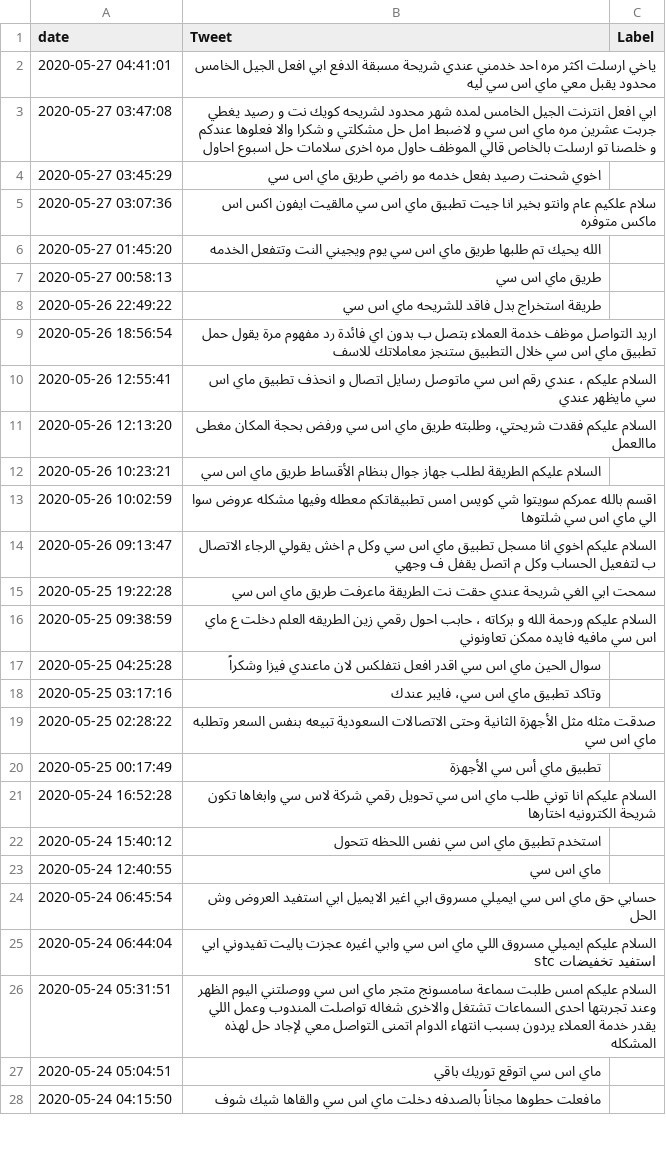
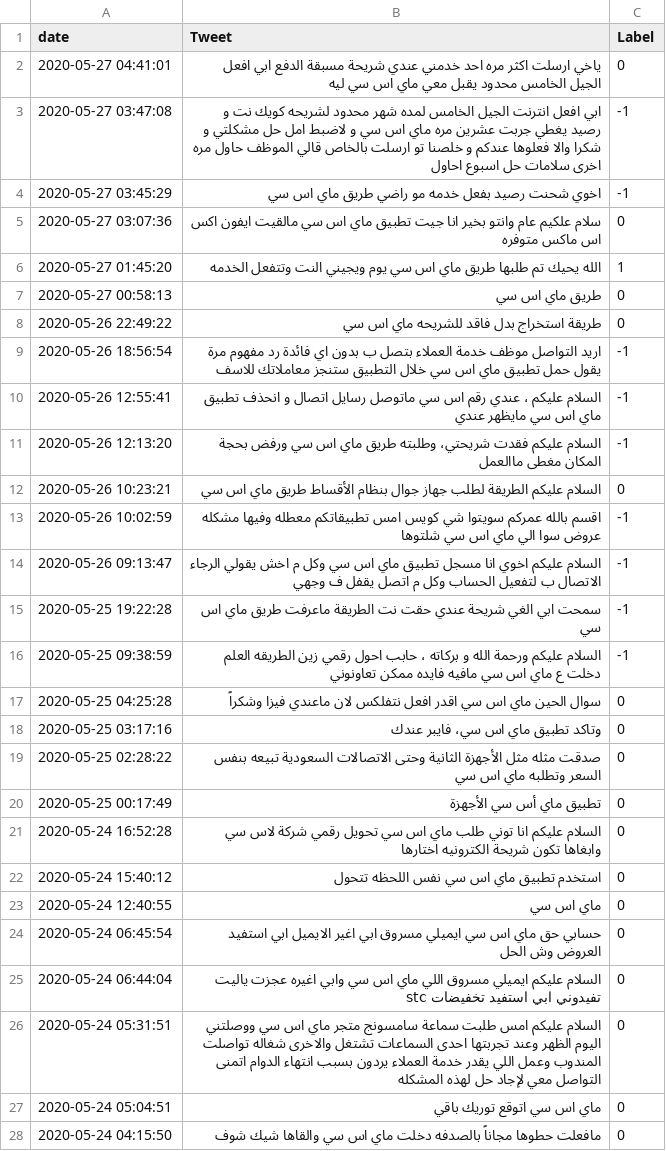
Before and after one commit to Rahafzsh/Sentiment-Analysis-for-STC-Customers-Tweets, a CSV file: additional.csv, drawn as a sheet; only a part is shown; the diff covers the shown part only.

Commit message:
modified:   Rahaf.ipynb 	modified:   additional.csv

```diff
--- a/additional.csv
+++ b/additional.csv
@@ -1,28 +1,28 @@
 date,Tweet,Label
-2020-05-27 04:41:01,ياخي ارسلت اكثر مره احد خدمني عندي شريحة مسبقة الدفع ابي افعل الجيل الخامس محدود يقبل معي ماي اس سي ليه,
-2020-05-27 03:47:08,ابي افعل انترنت الجيل الخامس لمده شهر محدود لشريحه كويك نت و رصيد يغطي جربت عشرين مره ماي اس سي و لاضبط امل حل مشكلتي و شكرا والا فعلوها عندكم و خلصنا تو ارسلت بالخاص قالي الموظف حاول مره اخرى سلامات حل اسبوع احاول,
-2020-05-27 03:45:29,اخوي شحنت رصيد بفعل خدمه مو راضي طريق ماي اس سي,
-2020-05-27 03:07:36,سلام علكيم عام وانتو بخير انا جيت تطبيق ماي اس سي مالقيت ايفون اكس اس ماكس متوفره,
-2020-05-27 01:45:20,الله يحيك تم طلبها طريق ماي اس سي يوم ويجيني النت وتتفعل الخدمه,
-2020-05-27 00:58:13,طريق ماي اس سي,
-2020-05-26 22:49:22,طريقة استخراج بدل فاقد للشريحه ماي اس سي,
-2020-05-26 18:56:54,اريد التواصل موظف خدمة العملاء بتصل ب بدون اي فائدة رد مفهوم مرة يقول حمل تطبيق ماي اس سي خلال التطبيق ستنجز معاملاتك للاسف,
-2020-05-26 12:55:41,السلام عليكم ، عندي رقم اس سي ماتوصل رسايل اتصال و انحذف تطبيق ماي اس سي مايظهر عندي,
-2020-05-26 12:13:20,السلام عليكم فقدت شريحتي، وطلبته طريق ماي اس سي ورفض بحجة المكان مغطى ماالعمل,
-2020-05-26 10:23:21,السلام عليكم الطريقة لطلب جهاز جوال بنظام الأقساط طريق ماي اس سي,
-2020-05-26 10:02:59,اقسم بالله عمركم سويتوا شي كويس امس تطبيقاتكم معطله وفيها مشكله عروض سوا الي ماي اس سي شلتوها,
-2020-05-26 09:13:47,السلام عليكم اخوي انا مسجل تطبيق ماي اس سي وكل م اخش يقولي الرجاء الاتصال ب لتفعيل الحساب وكل م اتصل يقفل ف وجهي,
-2020-05-25 19:22:28,سمحت ابي الغي شريحة عندي حقت نت الطريقة ماعرفت طريق ماي اس سي,
-2020-05-25 09:38:59,السلام عليكم ورحمة الله و بركاته ، حابب احول رقمي زين الطريقه العلم دخلت ع ماي اس سي مافيه فايده ممكن تعاونوني,
-2020-05-25 04:25:28,سوال الحين ماي اس سي اقدر افعل نتفلكس لان ماعندي فيزا وشكراً,
-2020-05-25 03:17:16,وتاكد تطبيق ماي اس سي، فايبر عندك,
-2020-05-25 02:28:22,صدقت مثله مثل الأجهزة الثانية وحتى الاتصالات السعودية تبيعه بنفس السعر وتطلبه ماي اس سي,
-2020-05-25 00:17:49,تطبيق ماي أس سي الأجهزة,
-2020-05-24 16:52:28,السلام عليكم انا توني طلب ماي اس سي تحويل رقمي شركة لاس سي وابغاها تكون شريحة الكترونيه اختارها,
-2020-05-24 15:40:12,استخدم تطبيق ماي اس سي نفس اللحظه تتحول,
-2020-05-24 12:40:55,ماي اس سي,
-2020-05-24 06:45:54,حسابي حق ماي اس سي ايميلي مسروق ابي اغير الايميل ابي استفيد العروض وش الحل,
-2020-05-24 06:44:04,السلام عليكم ايميلي مسروق اللي ماي اس سي وابي اغيره عجزت ياليت تفيدوني ابي استفيد تخفيضات stc,
-2020-05-24 05:31:51,السلام عليكم امس طلبت سماعة سامسونج متجر ماي اس سي ووصلتني اليوم الظهر وعند تجربتها احدى السماعات تشتغل والاخرى شغاله تواصلت المندوب وعمل اللي يقدر خدمة العملاء يردون بسبب انتهاء الدوام اتمنى التواصل معي لإجاد حل لهذه المشكله,
-2020-05-24 05:04:51,ماي اس سي اتوقع توريك باقي,
-2020-05-24 04:15:50,مافعلت حطوها مجاناً بالصدفه دخلت ماي اس سي والقاها شيك شوف,
+2020-05-27 04:41:01,ياخي ارسلت اكثر مره احد خدمني عندي شريحة مسبقة الدفع ابي افعل الجيل الخامس محدود يقبل معي ماي اس سي ليه,0
+2020-05-27 03:47:08,ابي افعل انترنت الجيل الخامس لمده شهر محدود لشريحه كويك نت و رصيد يغطي جربت عشرين مره ماي اس سي و لاضبط امل حل مشكلتي و شكرا والا فعلوها عندكم و خلصنا تو ارسلت بالخاص قالي الموظف حاول مره اخرى سلامات حل اسبوع احاول,-1
+2020-05-27 03:45:29,اخوي شحنت رصيد بفعل خدمه مو راضي طريق ماي اس سي,-1
+2020-05-27 03:07:36,سلام علكيم عام وانتو بخير انا جيت تطبيق ماي اس سي مالقيت ايفون اكس اس ماكس متوفره,0
+2020-05-27 01:45:20,الله يحيك تم طلبها طريق ماي اس سي يوم ويجيني النت وتتفعل الخدمه,1
+2020-05-27 00:58:13,طريق ماي اس سي,0
+2020-05-26 22:49:22,طريقة استخراج بدل فاقد للشريحه ماي اس سي,0
+2020-05-26 18:56:54,اريد التواصل موظف خدمة العملاء بتصل ب بدون اي فائدة رد مفهوم مرة يقول حمل تطبيق ماي اس سي خلال التطبيق ستنجز معاملاتك للاسف,-1
+2020-05-26 12:55:41,السلام عليكم ، عندي رقم اس سي ماتوصل رسايل اتصال و انحذف تطبيق ماي اس سي مايظهر عندي,-1
+2020-05-26 12:13:20,السلام عليكم فقدت شريحتي، وطلبته طريق ماي اس سي ورفض بحجة المكان مغطى ماالعمل,-1
+2020-05-26 10:23:21,السلام عليكم الطريقة لطلب جهاز جوال بنظام الأقساط طريق ماي اس سي,0
+2020-05-26 10:02:59,اقسم بالله عمركم سويتوا شي كويس امس تطبيقاتكم معطله وفيها مشكله عروض سوا الي ماي اس سي شلتوها,-1
+2020-05-26 09:13:47,السلام عليكم اخوي انا مسجل تطبيق ماي اس سي وكل م اخش يقولي الرجاء الاتصال ب لتفعيل الحساب وكل م اتصل يقفل ف وجهي,-1
+2020-05-25 19:22:28,سمحت ابي الغي شريحة عندي حقت نت الطريقة ماعرفت طريق ماي اس سي,-1
+2020-05-25 09:38:59,السلام عليكم ورحمة الله و بركاته ، حابب احول رقمي زين الطريقه العلم دخلت ع ماي اس سي مافيه فايده ممكن تعاونوني,-1
+2020-05-25 04:25:28,سوال الحين ماي اس سي اقدر افعل نتفلكس لان ماعندي فيزا وشكراً,0
+2020-05-25 03:17:16,وتاكد تطبيق ماي اس سي، فايبر عندك,0
+2020-05-25 02:28:22,صدقت مثله مثل الأجهزة الثانية وحتى الاتصالات السعودية تبيعه بنفس السعر وتطلبه ماي اس سي,0
+2020-05-25 00:17:49,تطبيق ماي أس سي الأجهزة,0
+2020-05-24 16:52:28,السلام عليكم انا توني طلب ماي اس سي تحويل رقمي شركة لاس سي وابغاها تكون شريحة الكترونيه اختارها,0
+2020-05-24 15:40:12,استخدم تطبيق ماي اس سي نفس اللحظه تتحول,0
+2020-05-24 12:40:55,ماي اس سي,0
+2020-05-24 06:45:54,حسابي حق ماي اس سي ايميلي مسروق ابي اغير الايميل ابي استفيد العروض وش الحل,0
+2020-05-24 06:44:04,السلام عليكم ايميلي مسروق اللي ماي اس سي وابي اغيره عجزت ياليت تفيدوني ابي استفيد تخفيضات stc,0
+2020-05-24 05:31:51,السلام عليكم امس طلبت سماعة سامسونج متجر ماي اس سي ووصلتني اليوم الظهر وعند تجربتها احدى السماعات تشتغل والاخرى شغاله تواصلت المندوب وعمل اللي يقدر خدمة العملاء يردون بسبب انتهاء الدوام اتمنى التواصل معي لإجاد حل لهذه المشكله,0
+2020-05-24 05:04:51,ماي اس سي اتوقع توريك باقي,0
+2020-05-24 04:15:50,مافعلت حطوها مجاناً بالصدفه دخلت ماي اس سي والقاها شيك شوف,0
```
Also changed, not shown: 16 edited cells elsewhere in this file, 1 other file.
